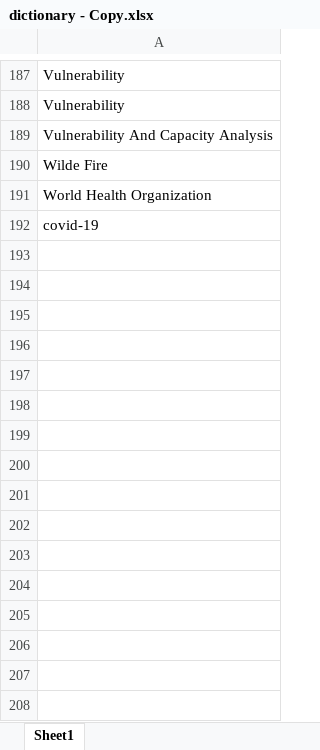
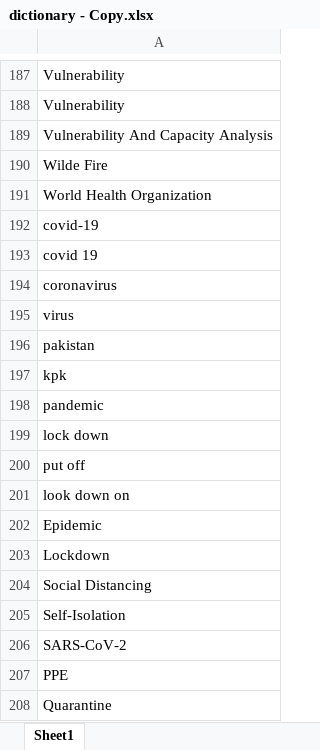
Before and after one commit to irfansyedpg/twitterTwitionary, an Excel workbook: django_project/dictionary - Copy.xlsx, sheet Sheet1, drawn as a sheet; only a part is shown, gaps mark what is left out; values as stored, in another font and other column widths than the file's, no borders; the diff names each change by its address in the sheet, - before the commit and + after, or states it on an @@ line.

```diff
--- a/django_project/dictionary - Copy.xlsx (sheet Sheet1)
+++ b/django_project/dictionary - Copy.xlsx (sheet Sheet1)
+row 193: covid 19
+row 194: coronavirus
+row 195: virus
+row 196: pakistan
+row 197: kpk
+row 198: pandemic
+row 199: lock down
+row 200: put off
+row 201: look down on
+row 202: Epidemic
+row 203: Lockdown
+row 204: Social Distancing
+row 205: Self-Isolation
+row 206: SARS-CoV-2
+row 207: PPE
+row 208: Quarantine
```
Also changed, not shown: django_project/dictionary.xlsx, 4 other files.
